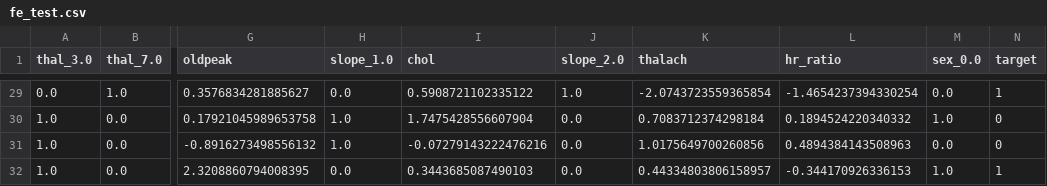
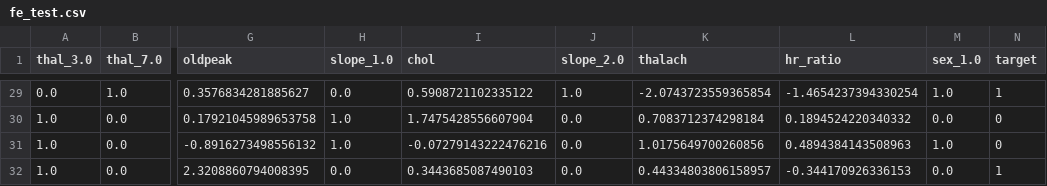
Before and after one commit to btduyforwork/heart-disease-dianosis, a CSV file: data/FE_dataset/fe_test.csv, drawn as a sheet; only a part is shown, gaps mark what is left out; the diff covers the shown part only; the diff names each change by its address in the sheet, - before the commit and + after, or states it on an @@ line.

```diff
--- a/data/FE_dataset/fe_test.csv
+++ b/data/FE_dataset/fe_test.csv
-M1: sex_0.0
+M1: sex_1.0
-M29 (sex_1.0): 0.0
+M29 (sex_1.0): 1.0
-M30 (sex_1.0): 1.0
+M30 (sex_1.0): 0.0
-M31 (sex_1.0): 0.0
+M31 (sex_1.0): 1.0
-M32 (sex_1.0): 1.0
+M32 (sex_1.0): 0.0
```
Also changed, not shown: 27 edited cells elsewhere in this file, data/FE_dataset/fe_train.csv, data/FE_dataset/fe_val.csv, 3 other files.
